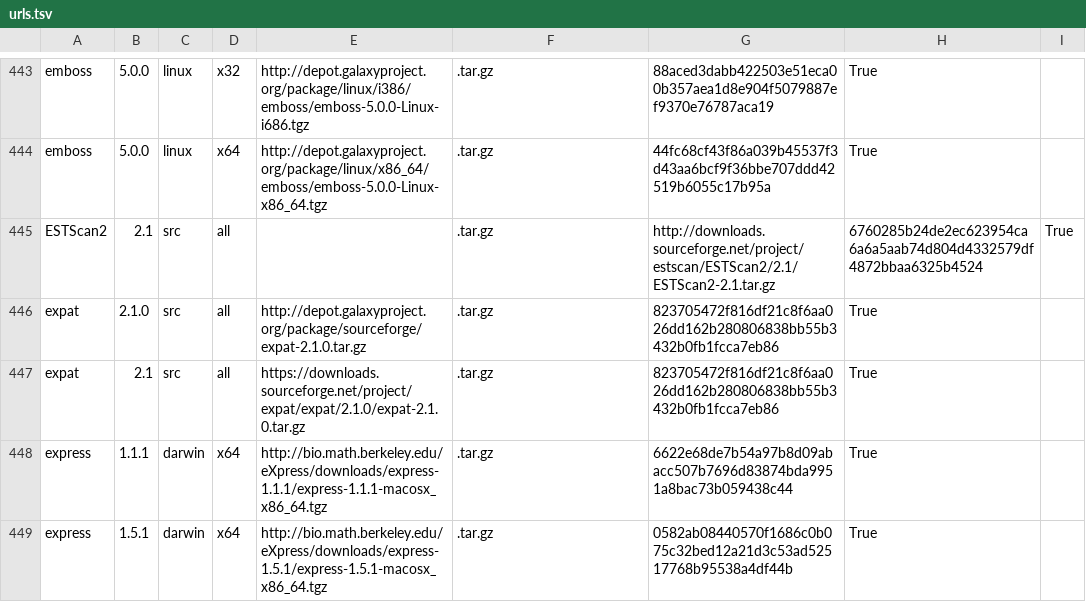
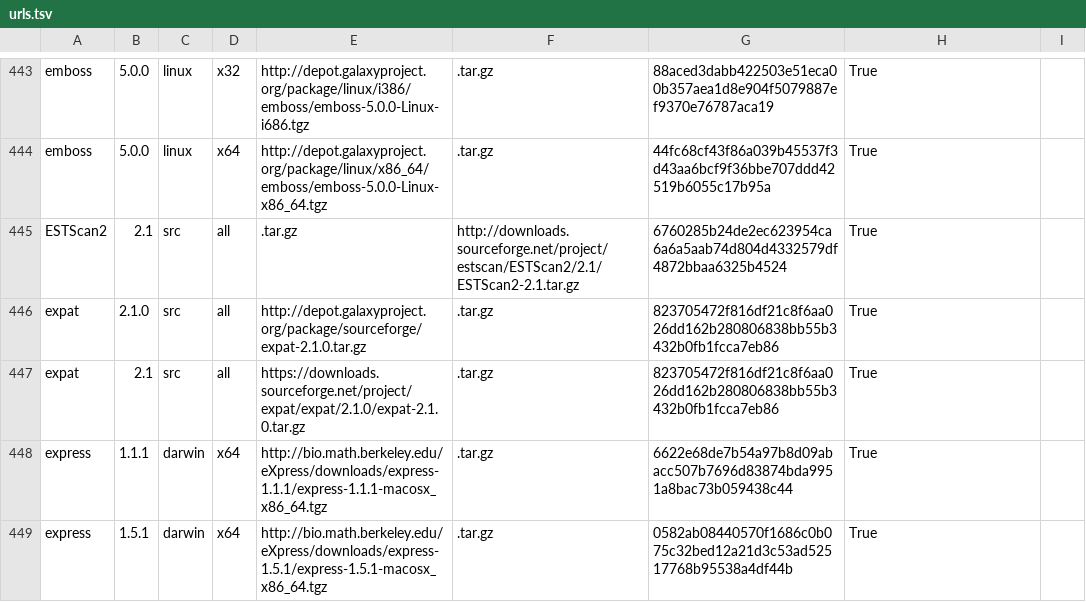
Before and after one commit to galaxyproject/cargo-port, a TSV file: urls.tsv, drawn as a sheet; only a part is shown, gaps mark what is left out.

Commit message:
Remove double tab char

```diff
--- a/urls.tsv
+++ b/urls.tsv
@@ -444,3 +444,3 @@ emboss	5.0.0	linux	x32	http://depot.galaxyproject.org/package/linux/i386/emboss/
 emboss	5.0.0	linux	x64	http://depot.galaxyproject.org/package/linux/x86_64/emboss/emboss-5.0.0-Linux-x86_64.tgz	.tar.gz	44fc68cf43f86a039b45537f3d43aa6bcf9f36bbe707ddd42519b6055c17b95a	True
-ESTScan2	2.1	src	all		.tar.gz	http://downloads.sourceforge.net/project/estscan/ESTScan2/2.1/ESTScan2-2.1.tar.gz	6760285b24de2ec623954ca6a6a5aab74d804d4332579df4872bbaa6325b4524	True
+ESTScan2	2.1	src	all	.tar.gz	http://downloads.sourceforge.net/project/estscan/ESTScan2/2.1/ESTScan2-2.1.tar.gz	6760285b24de2ec623954ca6a6a5aab74d804d4332579df4872bbaa6325b4524	True
 expat	2.1.0	src	all	http://depot.galaxyproject.org/package/sourceforge/expat-2.1.0.tar.gz	.tar.gz	823705472f816df21c8f6aa026dd162b280806838bb55b3432b0fb1fcca7eb86	True
```
